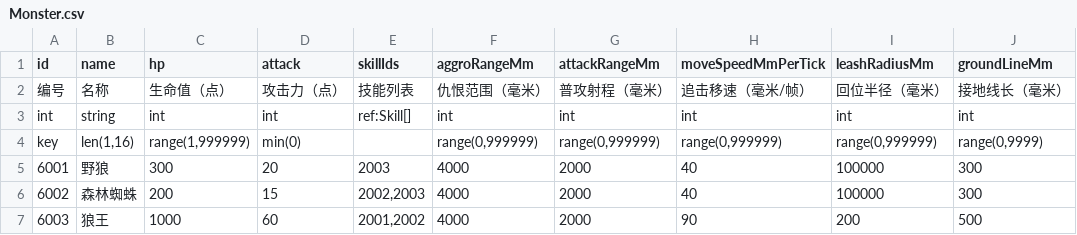
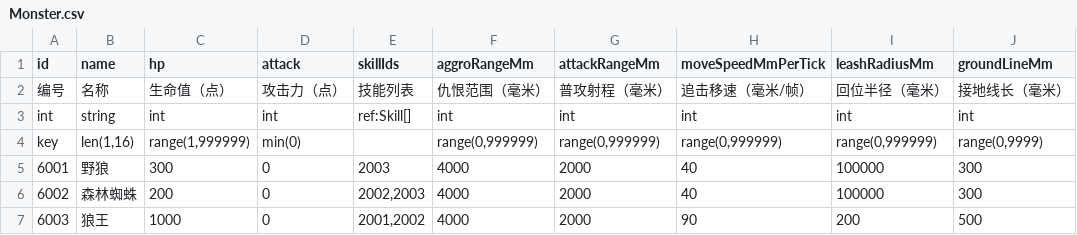
Before and after one commit to FridayNoob/NBC-3D-Networked-Battle, a CSV file: Configs/Design/Monster.csv, drawn as a sheet.

Commit message:
配置：怪物攻击力改回 0（负责人手动设定）
- Configs/Design/Monster.csv：6001/6002/6003 的 attack 由 20/15/60 改为 0（这是负责人有意调整，不是数据损坏）
- 重跑 ConfigKit 40 文件；MonsterConfig.asset 用桥从 CSV 重新导入，dirty=False

```diff
--- a/Configs/Design/Monster.csv
+++ b/Configs/Design/Monster.csv
@@ -4,4 +4,4 @@ int,string,int,int,ref:Skill[],int,int,int,int,int
 key,"len(1,16)","range(1,999999)","min(0)",,"range(0,999999)","range(0,999999)","range(0,999999)","range(0,999999)","range(0,9999)"
-6001,野狼,300,20,2003,4000,2000,40,100000,300
-6002,森林蜘蛛,200,15,"2002,2003",4000,2000,40,100000,300
-6003,狼王,1000,60,"2001,2002",4000,2000,90,200,500
+6001,野狼,300,0,2003,4000,2000,40,100000,300
+6002,森林蜘蛛,200,0,"2002,2003",4000,2000,40,100000,300
+6003,狼王,1000,0,"2001,2002",4000,2000,90,200,500
```
Also changed, not shown: Client/Assets/_Project/Game/Config/Generated/Monster.tsv, 2 other files.
